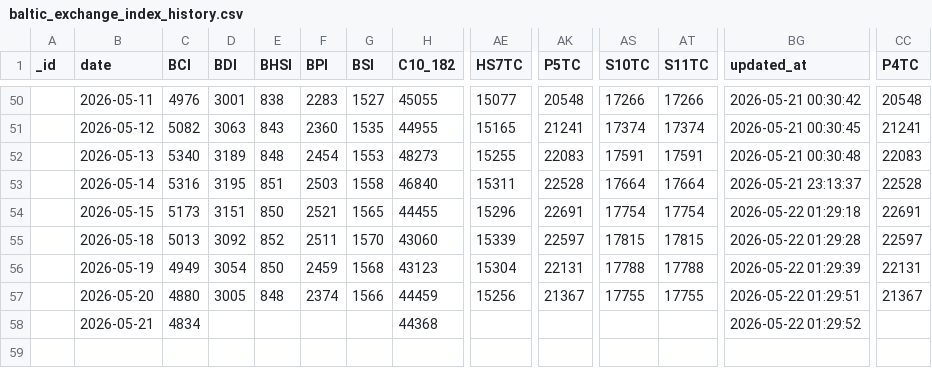
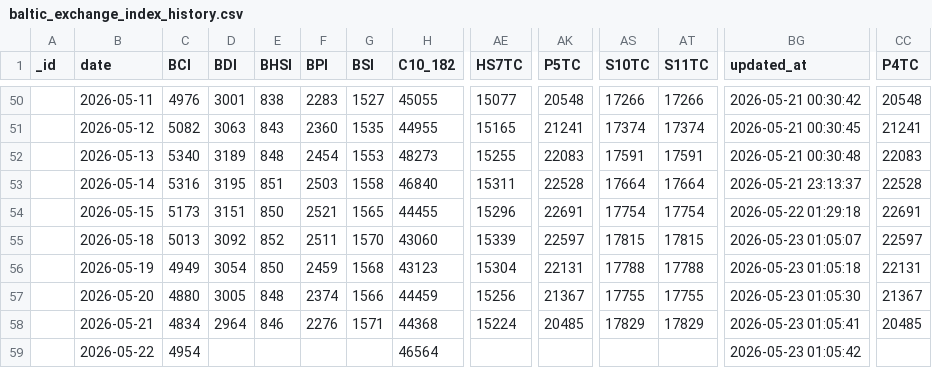
Before and after one commit to xxblxs/bdi-pipeline, a CSV file: baltic_exchange_index_history.csv, drawn as a sheet; only a part is shown, gaps mark what is left out; rows hold the shown columns only; the diff names each change by its address in the sheet, - before the commit and + after, or states it on an @@ line.

```diff
--- a/baltic_exchange_index_history.csv
+++ b/baltic_exchange_index_history.csv
-BG55 (updated_at): 2026-05-22 01:29:28
+BG55 (updated_at): 2026-05-23 01:05:07
-BG56 (updated_at): 2026-05-22 01:29:39
+BG56 (updated_at): 2026-05-23 01:05:18
-BG57 (updated_at): 2026-05-22 01:29:51
+BG57 (updated_at): 2026-05-23 01:05:30
-D58 (BDI): (empty)
+D58 (BDI): 2964
-E58 (BHSI): (empty)
+E58 (BHSI): 846
-F58 (BPI): (empty)
+F58 (BPI): 2276
-G58 (BSI): (empty)
+G58 (BSI): 1571
-AE58 (HS7TC): (empty)
+AE58 (HS7TC): 15224
-AK58 (P5TC): (empty)
+AK58 (P5TC): 20485
-AS58 (S10TC): (empty)
+AS58 (S10TC): 17829
-AT58 (S11TC): (empty)
+AT58 (S11TC): 17829
-BG58 (updated_at): 2026-05-22 01:29:52
+BG58 (updated_at): 2026-05-23 01:05:41
-CC58 (P4TC): (empty)
+CC58 (P4TC): 20485
+row 59:  | 2026-05-22 | 4954 |  |  |  |  | 46564 |  |  |  |  | 2026-05-23 01:05:42
```
Also changed, not shown: 5 other files.
